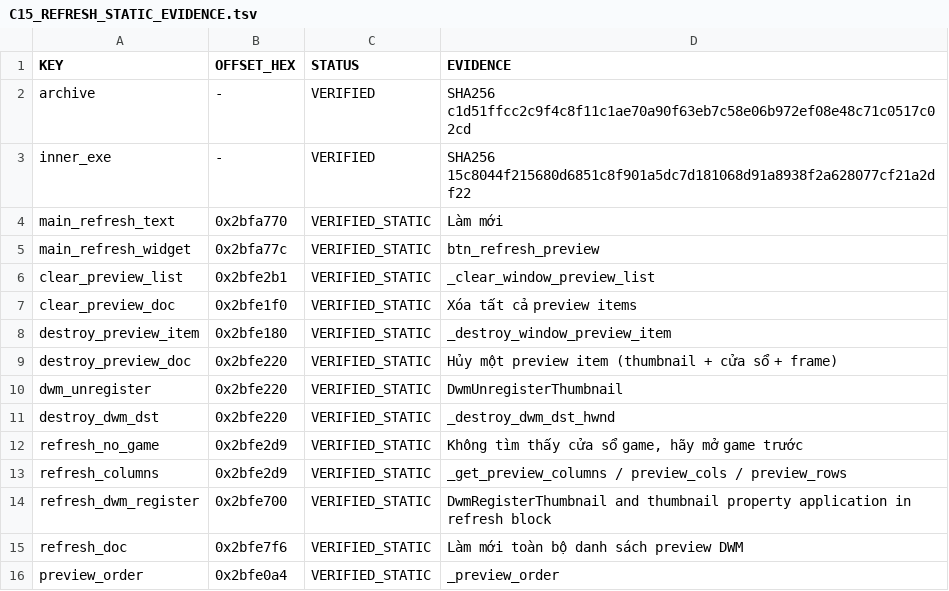
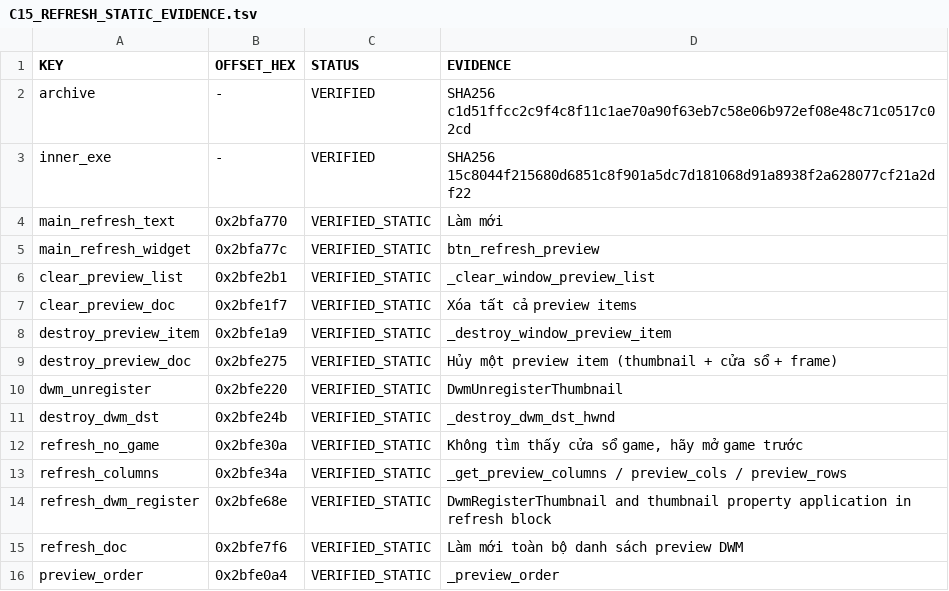
Before and after one commit to ngmthang-g/2222222222222222222222222222222, a TSV file: docs/window/C15_REFRESH_STATIC_EVIDENCE.tsv, drawn as a sheet; only a part is shown.

Commit message:
audit/C15: normalize exact evidence offsets

```diff
--- a/docs/window/C15_REFRESH_STATIC_EVIDENCE.tsv
+++ b/docs/window/C15_REFRESH_STATIC_EVIDENCE.tsv
@@ -6,10 +6,10 @@ main_refresh_widget	0x2bfa77c	VERIFIED_STATIC	btn_refresh_preview
 clear_preview_list	0x2bfe2b1	VERIFIED_STATIC	_clear_window_preview_list
-clear_preview_doc	0x2bfe1f0	VERIFIED_STATIC	Xóa tất cả preview items
-destroy_preview_item	0x2bfe180	VERIFIED_STATIC	_destroy_window_preview_item
-destroy_preview_doc	0x2bfe220	VERIFIED_STATIC	Hủy một preview item (thumbnail + cửa sổ + frame)
+clear_preview_doc	0x2bfe1f7	VERIFIED_STATIC	Xóa tất cả preview items
+destroy_preview_item	0x2bfe1a9	VERIFIED_STATIC	_destroy_window_preview_item
+destroy_preview_doc	0x2bfe275	VERIFIED_STATIC	Hủy một preview item (thumbnail + cửa sổ + frame)
 dwm_unregister	0x2bfe220	VERIFIED_STATIC	DwmUnregisterThumbnail
-destroy_dwm_dst	0x2bfe220	VERIFIED_STATIC	_destroy_dwm_dst_hwnd
-refresh_no_game	0x2bfe2d9	VERIFIED_STATIC	Không tìm thấy cửa sổ game, hãy mở game trước
-refresh_columns	0x2bfe2d9	VERIFIED_STATIC	_get_preview_columns / preview_cols / preview_rows
-refresh_dwm_register	0x2bfe700	VERIFIED_STATIC	DwmRegisterThumbnail and thumbnail property application in refresh block
+destroy_dwm_dst	0x2bfe24b	VERIFIED_STATIC	_destroy_dwm_dst_hwnd
+refresh_no_game	0x2bfe30a	VERIFIED_STATIC	Không tìm thấy cửa sổ game, hãy mở game trước
+refresh_columns	0x2bfe34a	VERIFIED_STATIC	_get_preview_columns / preview_cols / preview_rows
+refresh_dwm_register	0x2bfe68e	VERIFIED_STATIC	DwmRegisterThumbnail and thumbnail property application in refresh block
 refresh_doc	0x2bfe7f6	VERIFIED_STATIC	Làm mới toàn bộ danh sách preview DWM
```
